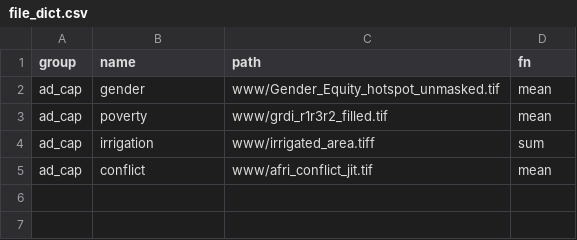
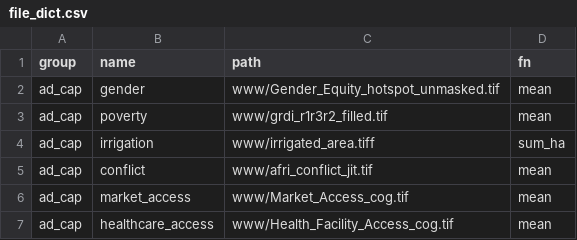
Before and after one commit to bjyberg/prototype_apps, a CSV file: www/file_dict.csv, drawn as a sheet.

Commit message:
Updated file dict, function for index creation, and fixed app kinda. Removed filters, and added pre-calculated gpkg, and terra leaflet

```diff
--- a/www/file_dict.csv
+++ b/www/file_dict.csv
@@ -3,3 +3,5 @@ ad_cap,gender,www/Gender_Equity_hotspot_unmasked.tif,mean
 ad_cap,poverty,www/grdi_r1r3r2_filled.tif,mean
-ad_cap,irrigation,www/irrigated_area.tiff,sum
+ad_cap,irrigation,www/irrigated_area.tiff,sum_ha
 ad_cap,conflict,www/afri_conflict_jit.tif,mean
+ad_cap,market_access,www/Market_Access_cog.tif,mean
+ad_cap,healthcare_access,www/Health_Facility_Access_cog.tif,mean
```
Also changed, not shown: 2 other files.
